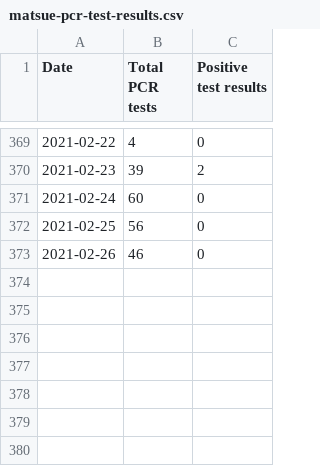
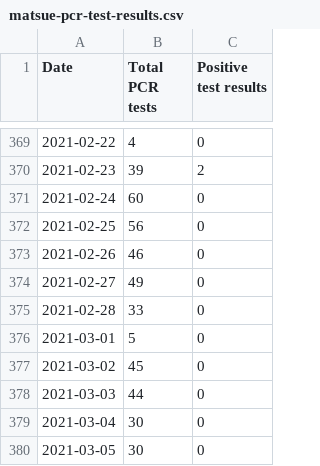
Before and after one commit to spiegel-im-spiegel/covid-2019-report, a CSV file: report/matsue/matsue-pcr-test-results.csv, drawn as a sheet; only a part is shown, gaps mark what is left out.

```diff
--- a/report/matsue/matsue-pcr-test-results.csv
+++ b/report/matsue/matsue-pcr-test-results.csv
@@ -373 +373,8 @@ Date,Total PCR tests,Positive test results
 2021-02-26,46,0
+2021-02-27,49,0
+2021-02-28,33,0
+2021-03-01,5,0
+2021-03-02,45,0
+2021-03-03,44,0
+2021-03-04,30,0
+2021-03-05,30,0
```
Also changed, not shown: report/WHO-COVID-19-japan-data.csv, 54 other files.
